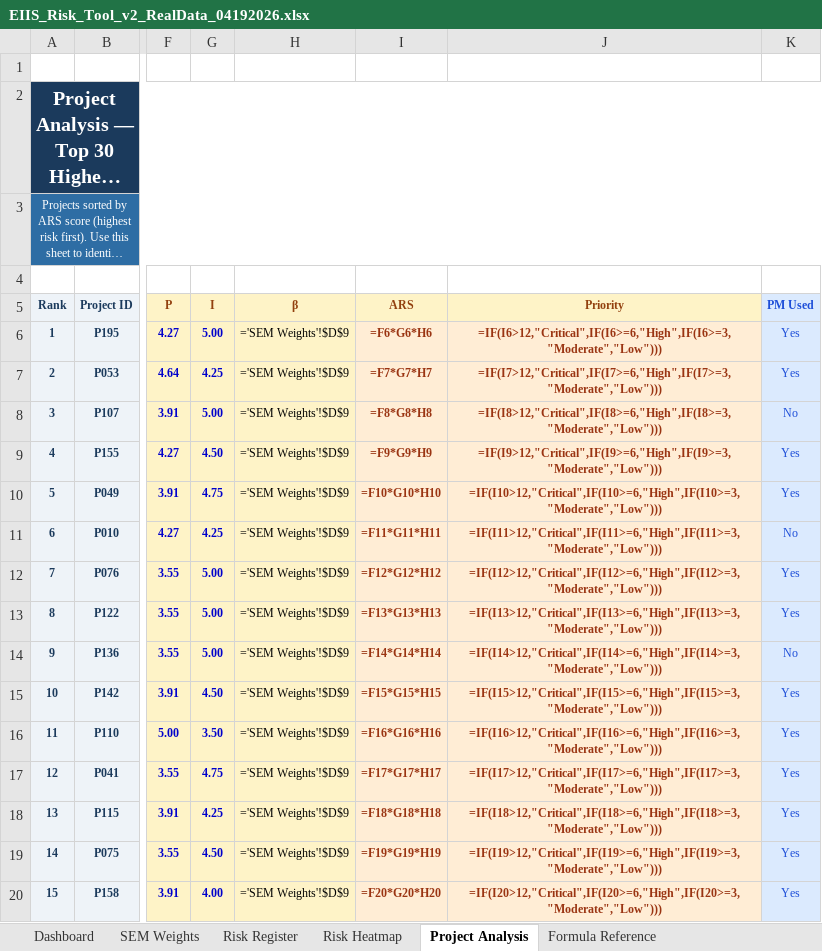
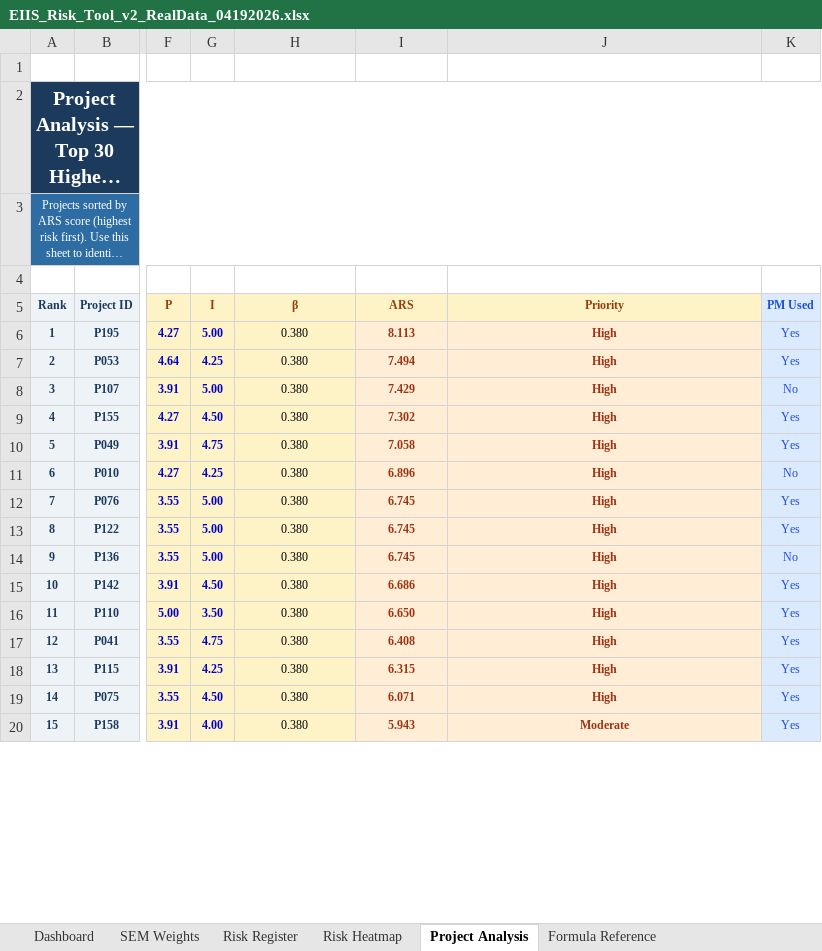
Before and after one commit to rsoharu/Praxis, an Excel workbook: EIIS_Risk_Tool_v2_RealData_04192026.xlsx, sheet Project Analysis, drawn as a sheet; only a part is shown, gaps mark what is left out; long unchanged cells end in …; values as stored, in another font and other column widths than the file's, no borders; formulas without a stored value are shown as written; the diff covers the shown part only; the diff names each change by its address in the sheet, - before the commit and + after, or states it on an @@ line.

```diff
--- a/EIIS_Risk_Tool_v2_RealData_04192026.xlsx (sheet Project Analysis)
+++ b/EIIS_Risk_Tool_v2_RealData_04192026.xlsx (sheet Project Analysis)
-H6:H20 (β): ='SEM Weights'!$D$9
+H6:H20 (β): 0.380
-I6 (ARS): =F6*G6*H6
+I6 (ARS): 8.113
-J6 (Priority): =IF(I6>12,"Critical",IF(I6>=6,"High",IF(I6>=3,"Moderate","Low")))
+J6 (Priority): High
-I7 (ARS): =F7*G7*H7
+I7 (ARS): 7.494
-J7 (Priority): =IF(I7>12,"Critical",IF(I7>=6,"High",IF(I7>=3,"Moderate","Low")))
+J7 (Priority): High
-I8 (ARS): =F8*G8*H8
+I8 (ARS): 7.429
-J8 (Priority): =IF(I8>12,"Critical",IF(I8>=6,"High",IF(I8>=3,"Moderate","Low")))
+J8 (Priority): High
-I9 (ARS): =F9*G9*H9
+I9 (ARS): 7.302
-J9 (Priority): =IF(I9>12,"Critical",IF(I9>=6,"High",IF(I9>=3,"Moderate","Low")))
+J9 (Priority): High
-I10 (ARS): =F10*G10*H10
+I10 (ARS): 7.058
-J10 (Priority): =IF(I10>12,"Critical",IF(I10>=6,"High",IF(I10>=3,"Moderate","Low")))
+J10 (Priority): High
-I11 (ARS): =F11*G11*H11
+I11 (ARS): 6.896
-J11 (Priority): =IF(I11>12,"Critical",IF(I11>=6,"High",IF(I11>=3,"Moderate","Low")))
+J11 (Priority): High
-I12 (ARS): =F12*G12*H12
+I12 (ARS): 6.745
-J12 (Priority): =IF(I12>12,"Critical",IF(I12>=6,"High",IF(I12>=3,"Moderate","Low")))
+J12 (Priority): High
-I13 (ARS): =F13*G13*H13
+I13 (ARS): 6.745
-J13 (Priority): =IF(I13>12,"Critical",IF(I13>=6,"High",IF(I13>=3,"Moderate","Low")))
+J13 (Priority): High
-I14 (ARS): =F14*G14*H14
+I14 (ARS): 6.745
-J14 (Priority): =IF(I14>12,"Critical",IF(I14>=6,"High",IF(I14>=3,"Moderate","Low")))
+J14 (Priority): High
-I15 (ARS): =F15*G15*H15
+I15 (ARS): 6.686
-J15 (Priority): =IF(I15>12,"Critical",IF(I15>=6,"High",IF(I15>=3,"Moderate","Low")))
+J15 (Priority): High
-I16 (ARS): =F16*G16*H16
+I16 (ARS): 6.650
-J16 (Priority): =IF(I16>12,"Critical",IF(I16>=6,"High",IF(I16>=3,"Moderate","Low")))
+J16 (Priority): High
-I17 (ARS): =F17*G17*H17
+I17 (ARS): 6.408
-J17 (Priority): =IF(I17>12,"Critical",IF(I17>=6,"High",IF(I17>=3,"Moderate","Low")))
+J17 (Priority): High
-I18 (ARS): =F18*G18*H18
+I18 (ARS): 6.315
-J18 (Priority): =IF(I18>12,"Critical",IF(I18>=6,"High",IF(I18>=3,"Moderate","Low")))
+J18 (Priority): High
-I19 (ARS): =F19*G19*H19
+I19 (ARS): 6.071
-J19 (Priority): =IF(I19>12,"Critical",IF(I19>=6,"High",IF(I19>=3,"Moderate","Low")))
+J19 (Priority): High
-I20 (ARS): =F20*G20*H20
+I20 (ARS): 5.943
-J20 (Priority): =IF(I20>12,"Critical",IF(I20>=6,"High",IF(I20>=3,"Moderate","Low")))
+J20 (Priority): Moderate
```
Also changed, not shown: 45 edited cells elsewhere in this sheet, sheet Risk Register, sheet Risk Heatmap, sheet Dashboard, sheet Formula Reference, sheet SEM Weights, Data_Collection_AMOS_Ready_Final.xlsx, EIIS_Final_Products_04192026.xlsx, 3 other files.
